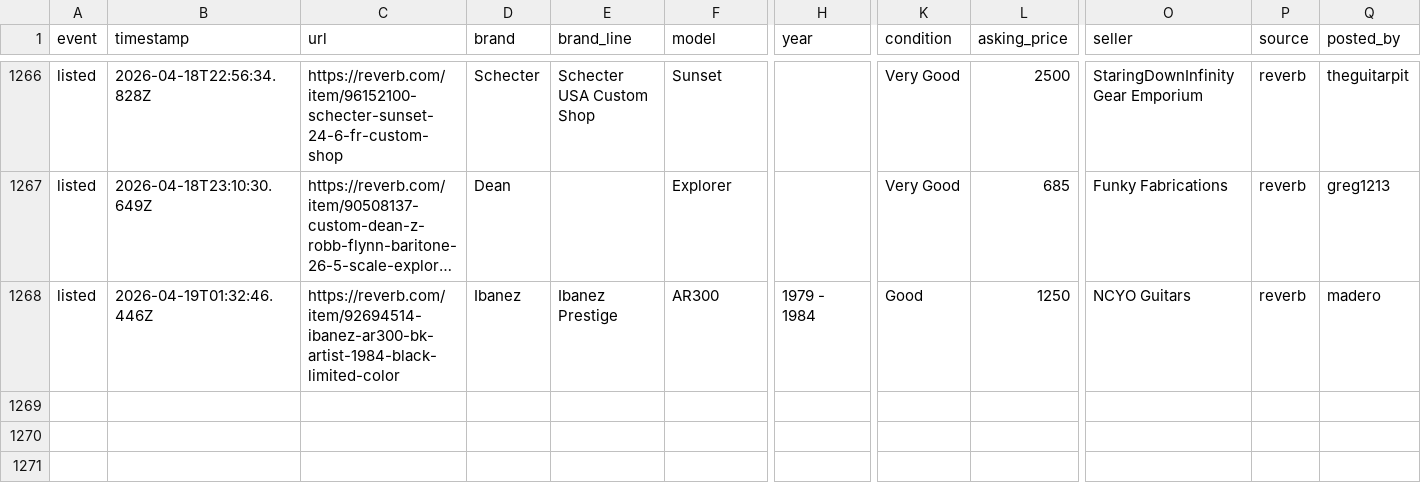
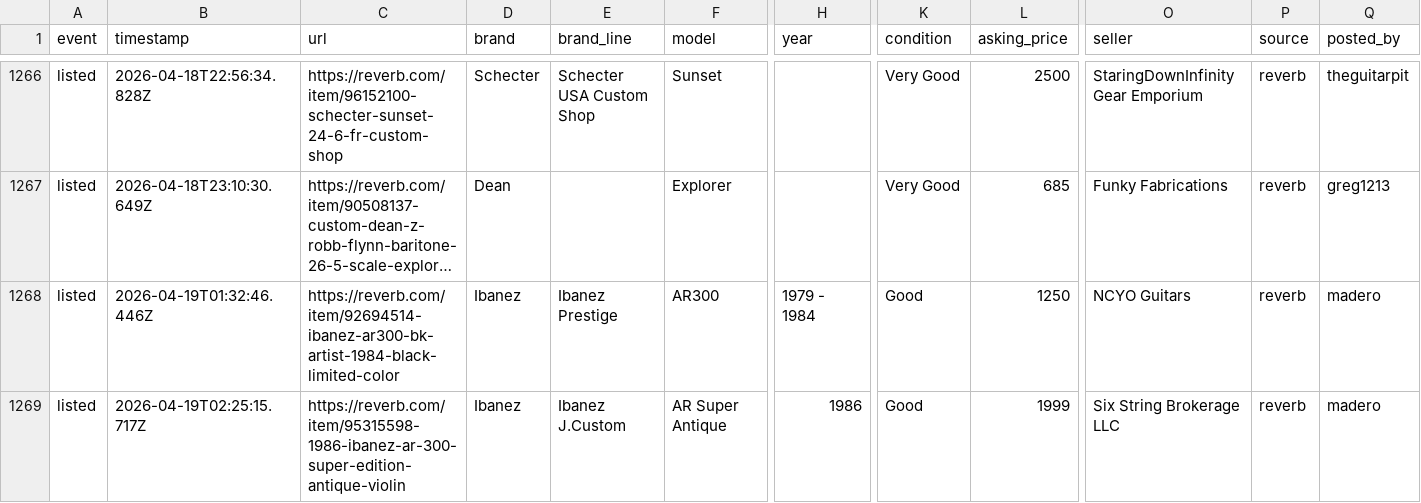
Before and after one commit to SrsRamifications/guitar-pit-data, a CSV file: analytics.csv, drawn as a sheet; only a part is shown, gaps mark what is left out; long unchanged cells end in …; rows hold the shown columns only; the diff names each change by its address in the sheet, - before the commit and + after, or states it on an @@ line.

Commit message:
📊 Analytics: 1 event(s) [skip ci]

```diff
--- a/analytics.csv
+++ b/analytics.csv
+row 1269: listed | 2026-04-19T02:25:15.717Z | https://reverb.com/item/95315598-1986-ibanez-ar-300-super-edition-antique-violin | Ibanez | Ibanez J.Custom | AR Super Antique | 1986 | Good | 1999 | Six String Brokerage LLC | reverb | madero
```
